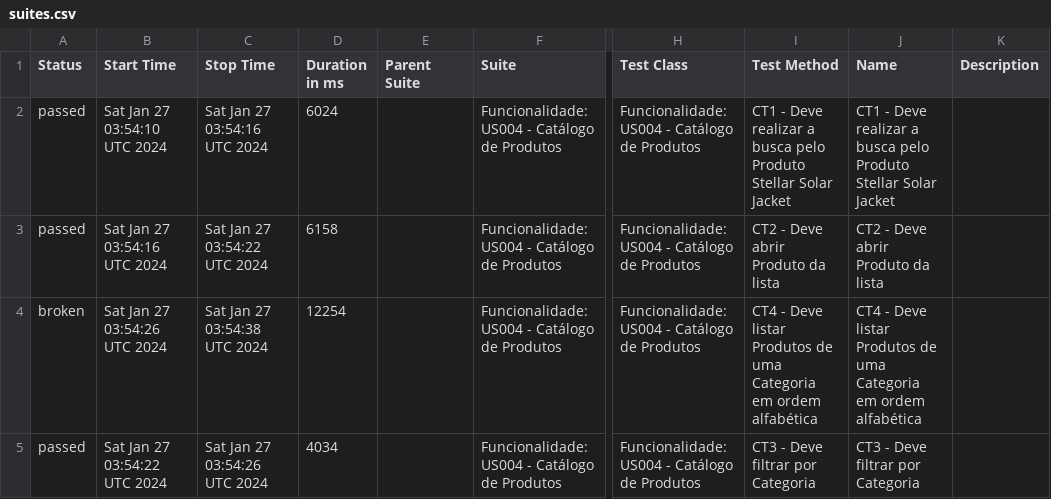
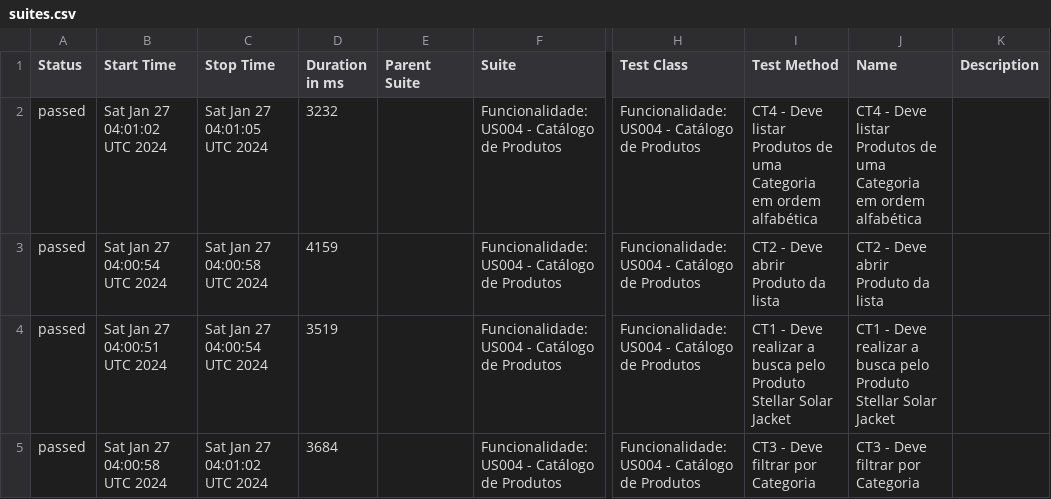
Before and after one commit to Lewiz-QA/TCC-EBAC-QE, a CSV file: data/suites.csv, drawn as a sheet; only a part is shown, gaps mark what is left out; the diff names each change by its address in the sheet, - before the commit and + after, or states it on an @@ line.

```diff
--- a/data/suites.csv
+++ b/data/suites.csv
-B2 (Start Time): Sat Jan 27 03:54:10 UTC 2024
+B2 (Start Time): Sat Jan 27 04:01:02 UTC 2024
-C2 (Stop Time): Sat Jan 27 03:54:16 UTC 2024
+C2 (Stop Time): Sat Jan 27 04:01:05 UTC 2024
-D2 (Duration in ms): 6024
+D2 (Duration in ms): 3232
-I2 (Test Method): CT1 - Deve realizar a busca pelo Produto Stellar Solar Jacket
+I2 (Test Method): CT4 - Deve listar Produtos de uma Categoria em ordem alfabética
-J2 (Name): CT1 - Deve realizar a busca pelo Produto Stellar Solar Jacket
+J2 (Name): CT4 - Deve listar Produtos de uma Categoria em ordem alfabética
-B3 (Start Time): Sat Jan 27 03:54:16 UTC 2024
+B3 (Start Time): Sat Jan 27 04:00:54 UTC 2024
-C3 (Stop Time): Sat Jan 27 03:54:22 UTC 2024
+C3 (Stop Time): Sat Jan 27 04:00:58 UTC 2024
-D3 (Duration in ms): 6158
+D3 (Duration in ms): 4159
-A4 (Status): broken
+A4 (Status): passed
-B4 (Start Time): Sat Jan 27 03:54:26 UTC 2024
+B4 (Start Time): Sat Jan 27 04:00:51 UTC 2024
-C4 (Stop Time): Sat Jan 27 03:54:38 UTC 2024
+C4 (Stop Time): Sat Jan 27 04:00:54 UTC 2024
-D4 (Duration in ms): 12254
+D4 (Duration in ms): 3519
-I4 (Test Method): CT4 - Deve listar Produtos de uma Categoria em ordem alfabética
+I4 (Test Method): CT1 - Deve realizar a busca pelo Produto Stellar Solar Jacket
-J4 (Name): CT4 - Deve listar Produtos de uma Categoria em ordem alfabética
+J4 (Name): CT1 - Deve realizar a busca pelo Produto Stellar Solar Jacket
-B5 (Start Time): Sat Jan 27 03:54:22 UTC 2024
+B5 (Start Time): Sat Jan 27 04:00:58 UTC 2024
-C5 (Stop Time): Sat Jan 27 03:54:26 UTC 2024
+C5 (Stop Time): Sat Jan 27 04:01:02 UTC 2024
-D5 (Duration in ms): 4034
+D5 (Duration in ms): 3684
```
Also changed, not shown: 35 other files.
